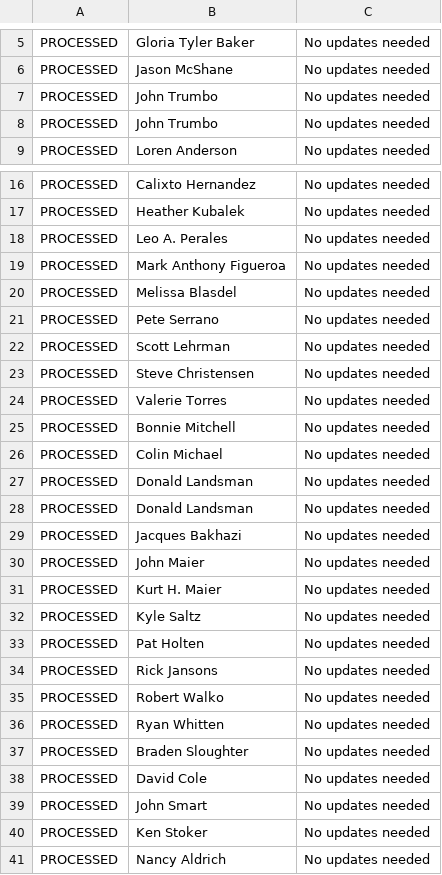
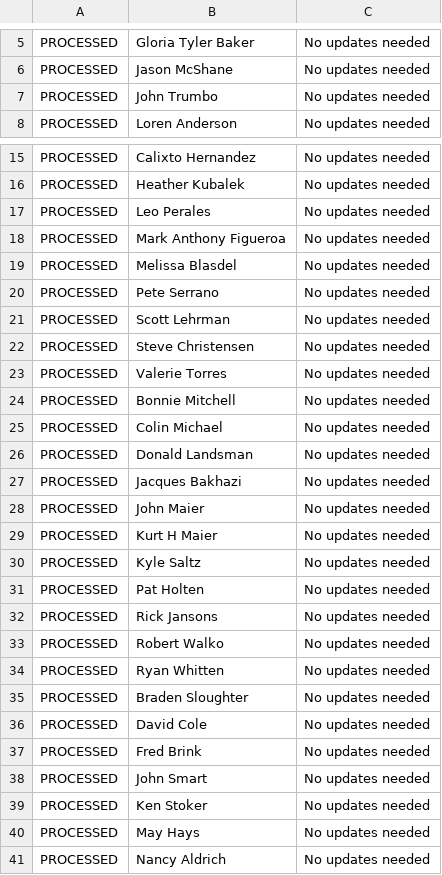
Before and after one commit to tricitiesvote/tricitiesvote.com, a CSV file: scripts/import/ballotpedia-import-results.csv, drawn as a sheet; only a part is shown, gaps mark what is left out.

```diff
--- a/scripts/import/ballotpedia-import-results.csv
+++ b/scripts/import/ballotpedia-import-results.csv
@@ -7,3 +7,2 @@ PROCESSED,Jason McShane,No updates needed
 PROCESSED,John Trumbo,No updates needed
-PROCESSED,John Trumbo,No updates needed
 PROCESSED,Loren Anderson,No updates needed
@@ -17,3 +16,3 @@ PROCESSED,Calixto Hernandez,No updates needed
 PROCESSED,Heather Kubalek,No updates needed
-PROCESSED,Leo A. Perales,No updates needed
+PROCESSED,Leo Perales,No updates needed
 PROCESSED,Mark Anthony Figueroa,No updates needed
@@ -27,6 +26,5 @@ PROCESSED,Colin Michael,No updates needed
 PROCESSED,Donald Landsman,No updates needed
-PROCESSED,Donald Landsman,No updates needed
 PROCESSED,Jacques Bakhazi,No updates needed
 PROCESSED,John Maier,No updates needed
-PROCESSED,Kurt H. Maier,No updates needed
+PROCESSED,Kurt H Maier,No updates needed
 PROCESSED,Kyle Saltz,No updates needed
@@ -38,4 +36,6 @@ PROCESSED,Braden Sloughter,No updates needed
 PROCESSED,David Cole,No updates needed
+PROCESSED,Fred Brink,No updates needed
 PROCESSED,John Smart,No updates needed
 PROCESSED,Ken Stoker,No updates needed
+PROCESSED,May Hays,No updates needed
 PROCESSED,Nancy Aldrich,No updates needed
```
Also changed, not shown: scripts/import/ballotpedia-data.csv, 46 other files.
